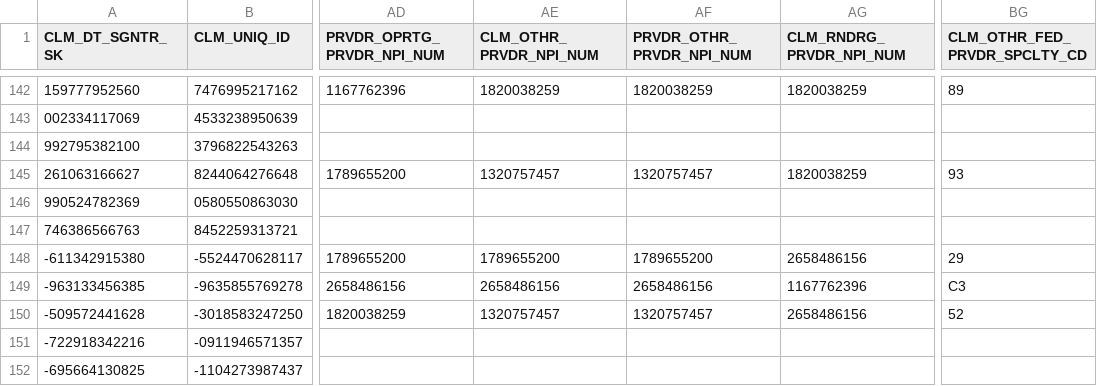
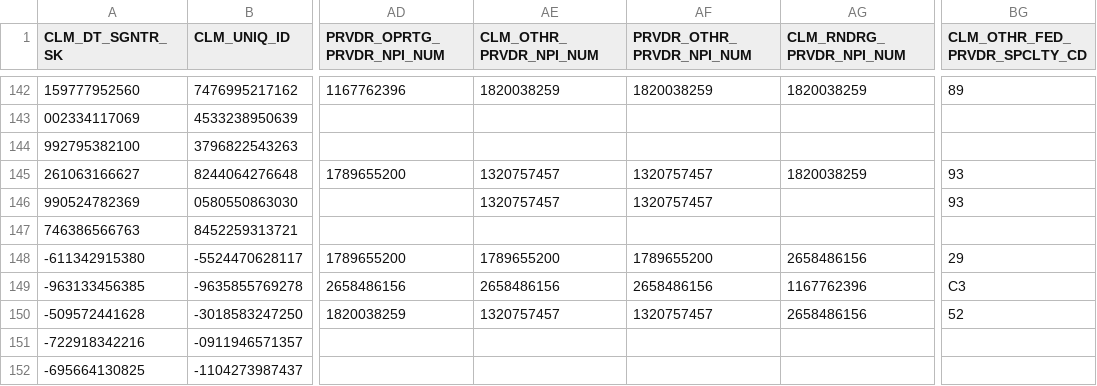
Before and after one commit to CMSgov/beneficiary-fhir-data, a CSV file: apps/bfd-pipeline-idr/test_samples1/SYNTHETIC_CLM.csv, drawn as a sheet; only a part is shown, gaps mark what is left out; the diff names each change by its address in the sheet, - before the commit and + after, or states it on an @@ line.

Commit message:
more clean up + fixed tests

```diff
--- a/apps/bfd-pipeline-idr/test_samples1/SYNTHETIC_CLM.csv
+++ b/apps/bfd-pipeline-idr/test_samples1/SYNTHETIC_CLM.csv
-AE146 (CLM_OTHR_PRVDR_NPI_NUM): (empty)
+AE146 (CLM_OTHR_PRVDR_NPI_NUM): 1320757457
-AF146 (PRVDR_OTHR_PRVDR_NPI_NUM): (empty)
+AF146 (PRVDR_OTHR_PRVDR_NPI_NUM): 1320757457
-BG146 (CLM_OTHR_FED_PRVDR_SPCLTY_CD): (empty)
+BG146 (CLM_OTHR_FED_PRVDR_SPCLTY_CD): 93
```
Also changed, not shown: 9 other files.
